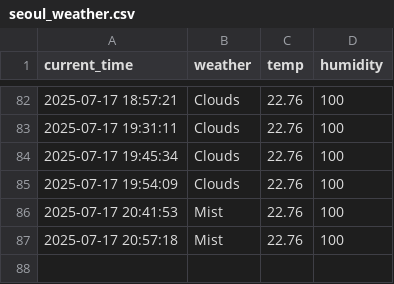
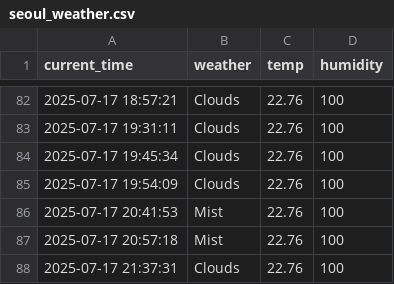
Before and after one commit to LeeSangJun3/seoul_weather_5m, a CSV file: seoul_weather.csv, drawn as a sheet; only a part is shown, gaps mark what is left out.

```diff
--- a/seoul_weather.csv
+++ b/seoul_weather.csv
@@ -87 +87,2 @@ current_time,weather,temp,humidity
 2025-07-17 20:57:18,Mist,22.76,100
+2025-07-17 21:37:31,Clouds,22.76,100
```
